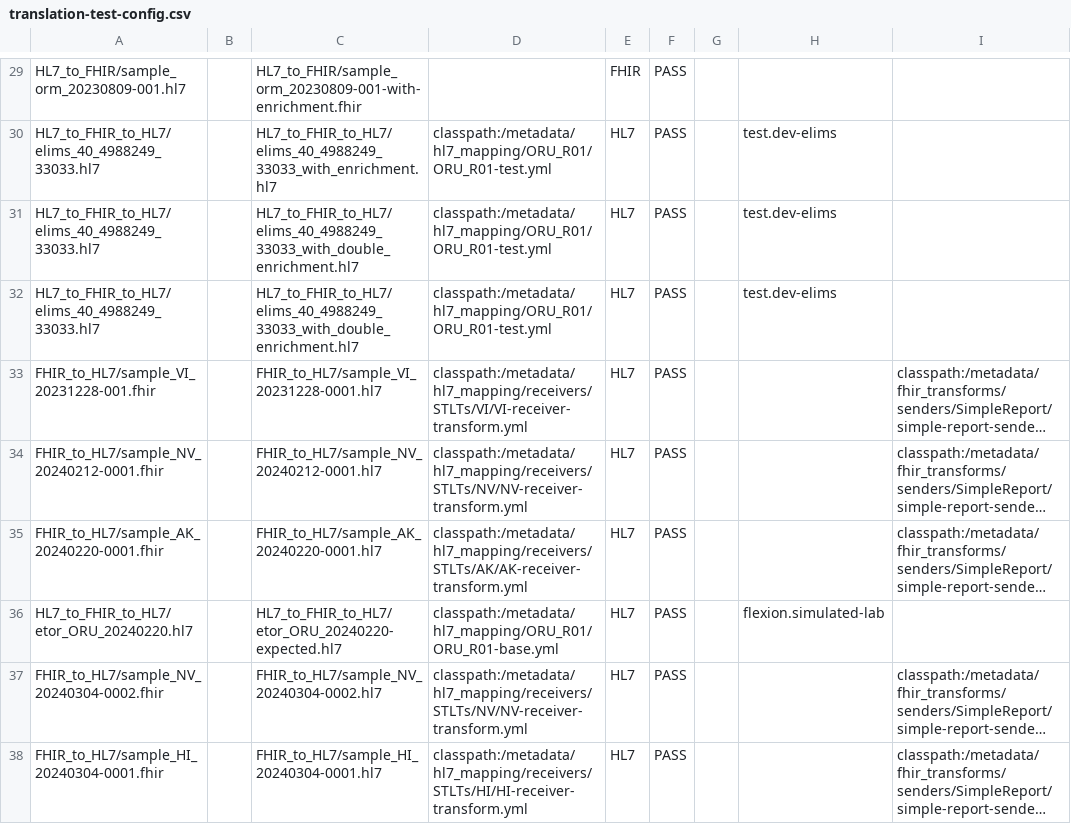
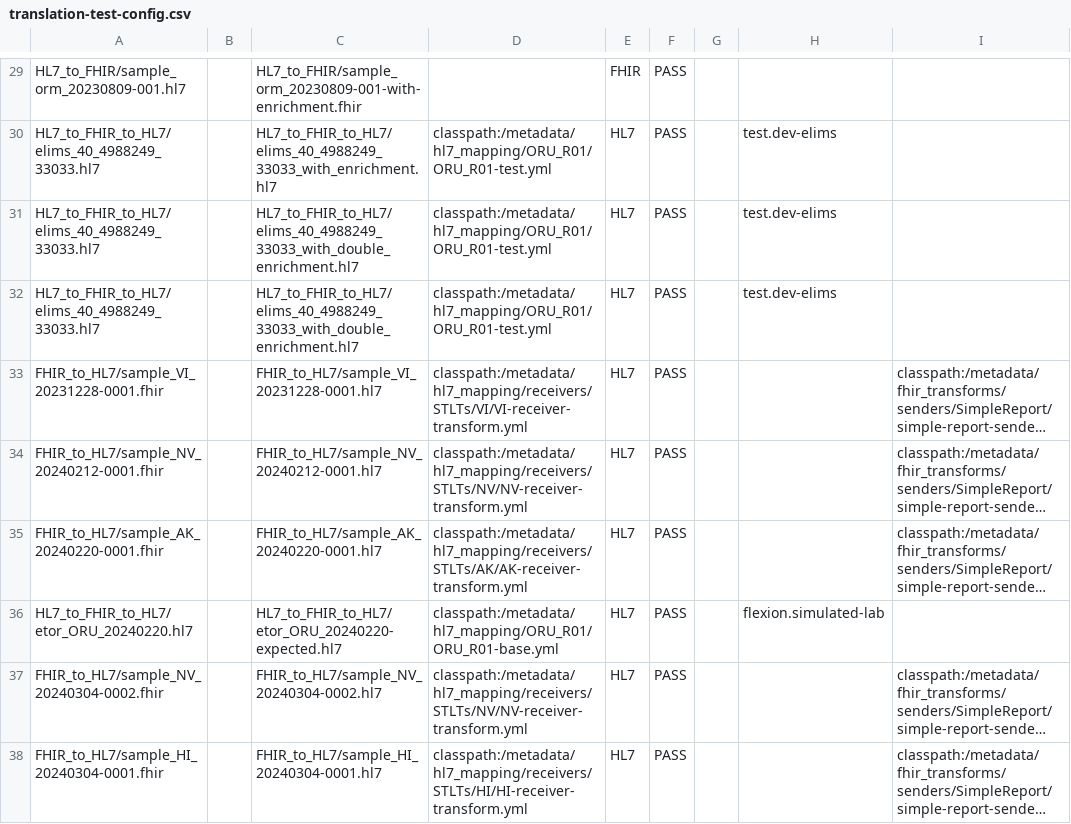
Before and after one commit to CDCgov/prime-reportstream, a CSV file: prime-router/src/testIntegration/resources/datatests/translation-test-config.csv, drawn as a sheet; only a part is shown, gaps mark what is left out; long unchanged cells end in …; the diff names each change by its address in the sheet, - before the commit and + after, or states it on an @@ line.

Commit message:
Fixing issue from merging

```diff
--- a/prime-router/src/testIntegration/resources/datatests/translation-test-config.csv
+++ b/prime-router/src/testIntegration/resources/datatests/translation-test-config.csv
-A33: FHIR_to_HL7/sample_VI_20231228-001.fhir
+A33: FHIR_to_HL7/sample_VI_20231228-0001.fhir
```
